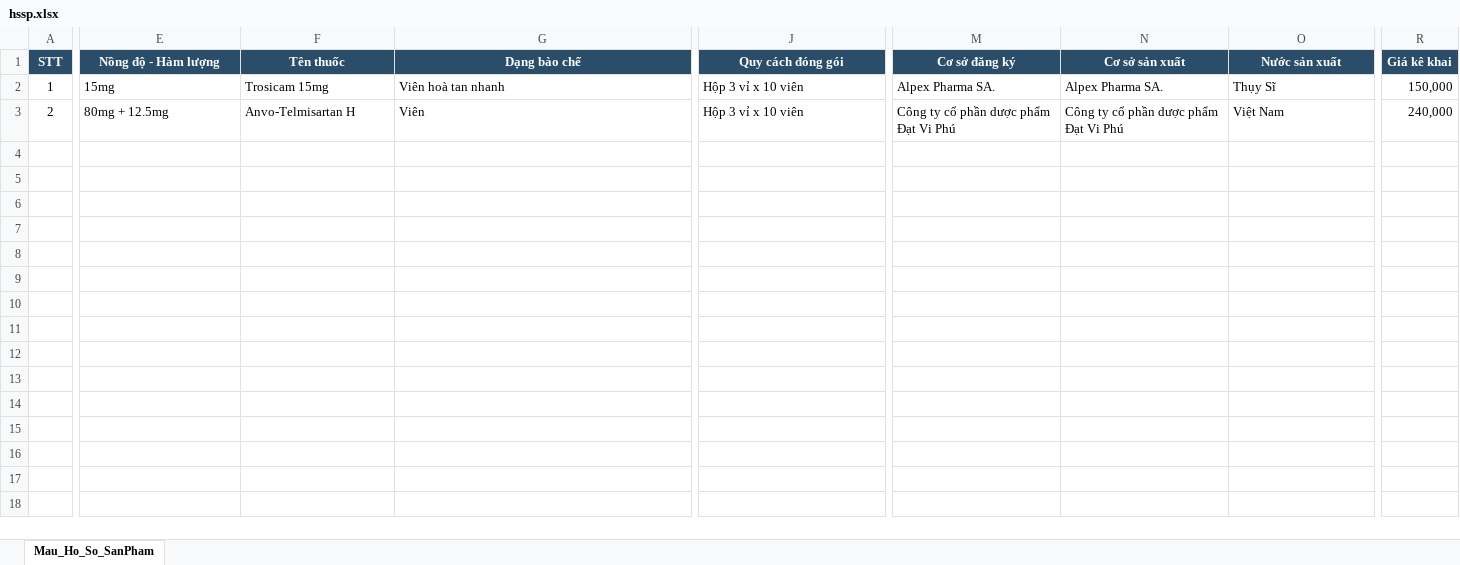
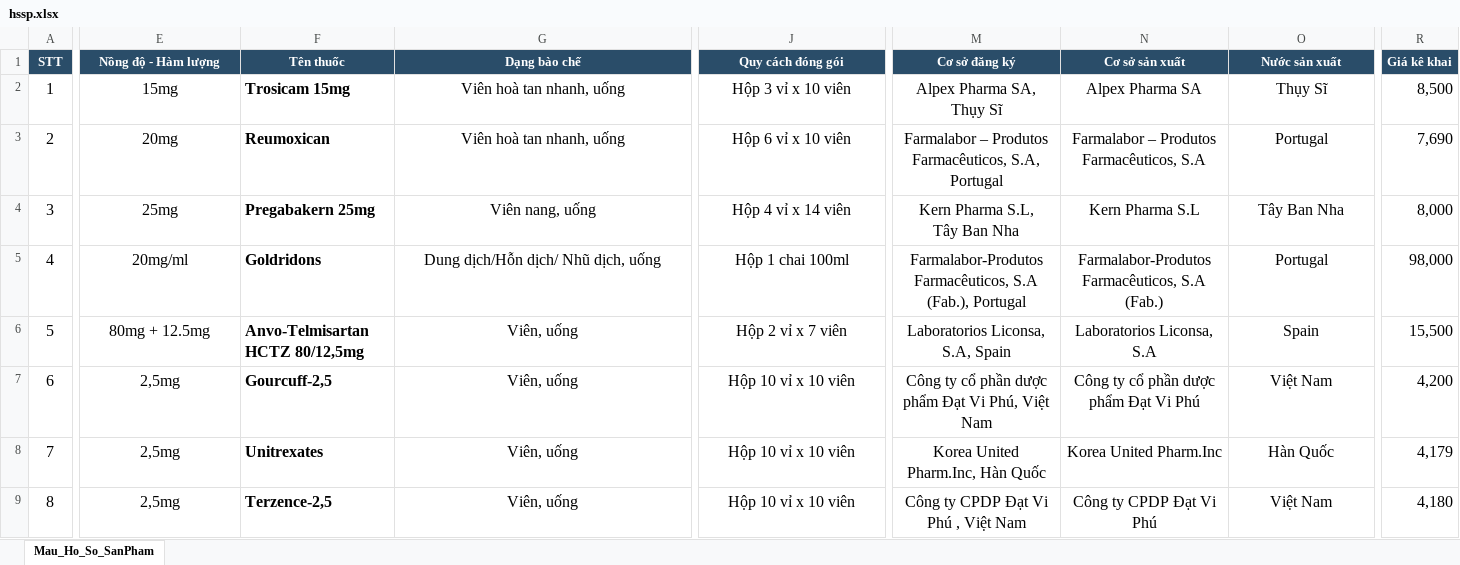
Before and after one commit to tungocvan/inafo-pharma, an Excel workbook: storage/app/import/hssp.xlsx, sheet Mau_Ho_So_SanPham, drawn as a sheet; only a part is shown, gaps mark what is left out; values as stored, in another font and other column widths than the file's, no borders; rows hold the shown columns only; ↵ is a line break in a cell; the diff covers the shown part only; the diff names each change by its address in the sheet, - before the commit and + after, or states it on an @@ line.

```diff
--- a/storage/app/import/hssp.xlsx (sheet Mau_Ho_So_SanPham)
+++ b/storage/app/import/hssp.xlsx (sheet Mau_Ho_So_SanPham)
@@ A2:O3 text size: larger @@
-E2:E3 alignment: left
+E2:E3 alignment: center
-F2:F3 bold: off
+F2:F3 bold: on
-G2 (Dạng bào chế): Viên hoà tan nhanh
+G2 (Dạng bào chế): Viên hoà tan nhanh, uống
-G2:J3 alignment: left
+G2:J3 alignment: center
-M2 (Cơ sở đăng ký): Alpex Pharma SA.
+M2 (Cơ sở đăng ký): Alpex Pharma SA, ↵ Thụy Sĩ
-M2:O3 alignment: left
+M2:O3 alignment: center
-N2 (Cơ sở sản xuất): Alpex Pharma SA.
+N2 (Cơ sở sản xuất): Alpex Pharma SA
-R2 (Giá kê khai): 150,000
+R2 (Giá kê khai): 8,500
@@ R2:R3 text size: larger @@
-E3 (Nồng độ - Hàm lượng): 80mg + 12.5mg
+E3 (Nồng độ - Hàm lượng): 20mg
-F3 (Tên thuốc): Anvo-Telmisartan H
+F3 (Tên thuốc): Reumoxican
-G3 (Dạng bào chế): Viên
+G3 (Dạng bào chế): Viên hoà tan nhanh, uống
-J3 (Quy cách đóng gói): Hộp 3 vỉ x 10 viên
+J3 (Quy cách đóng gói): Hộp 6 vỉ x 10 viên
-M3 (Cơ sở đăng ký): Công ty cổ phần dược phẩm Đạt Vi Phú
+M3 (Cơ sở đăng ký): Farmalabor – Produtos Farmacêuticos, S.A, Portugal
-N3 (Cơ sở sản xuất): Công ty cổ phần dược phẩm Đạt Vi Phú
+N3 (Cơ sở sản xuất): Farmalabor – Produtos Farmacêuticos, S.A
-O3 (Nước sản xuất): Việt Nam
+O3 (Nước sản xuất): Portugal
-R3 (Giá kê khai): 240,000
+R3 (Giá kê khai): 7,690
+row 4: 3 | 25mg | Pregabakern 25mg | Viên nang, uống | Hộp 4 vỉ x 14 viên | Kern Pharma S.L, ↵ Tây Ban Nha | Kern Pharma S.L | Tây Ban Nha | 8,000
+row 5: 4 | 20mg/ml | Goldridons | Dung dịch/Hỗn dịch/ Nhũ dịch, uống | Hộp 1 chai 100ml | Farmalabor-Produtos Farmacêuticos, S.A (Fab.), Portugal | Farmalabor-Produtos Farmacêuticos, S.A (Fab.) | Portugal | 98,000
+row 6: 5 | 80mg + 12.5mg | Anvo-Telmisartan HCTZ 80/12,5mg | Viên, uống | Hộp 2 vỉ x 7 viên | Laboratorios Liconsa, S.A, Spain | Laboratorios Liconsa, S.A | Spain | 15,500
+row 7: 6 | 2,5mg | Gourcuff-2,5 | Viên, uống | Hộp 10 vỉ x 10 viên | Công ty cổ phần dược phẩm Đạt Vi Phú, Việt Nam | Công ty cổ phần dược phẩm Đạt Vi Phú | Việt Nam | 4,200
+row 8: 7 | 2,5mg | Unitrexates | Viên, uống | Hộp 10 vỉ x 10 viên | Korea United Pharm.Inc, Hàn Quốc | Korea United Pharm.Inc | Hàn Quốc | 4,179
+row 9: 8 | 2,5mg | Terzence-2,5 | Viên, uống | Hộp 10 vỉ x 10 viên | Công ty CPDP Đạt Vi Phú , Việt Nam | Công ty CPDP Đạt Vi Phú | Việt Nam | 4,180
```
Also changed, not shown: 34 added rows, 11 edited cells and cell formats elsewhere in this sheet, formulas that keep their value, 20 other files.
